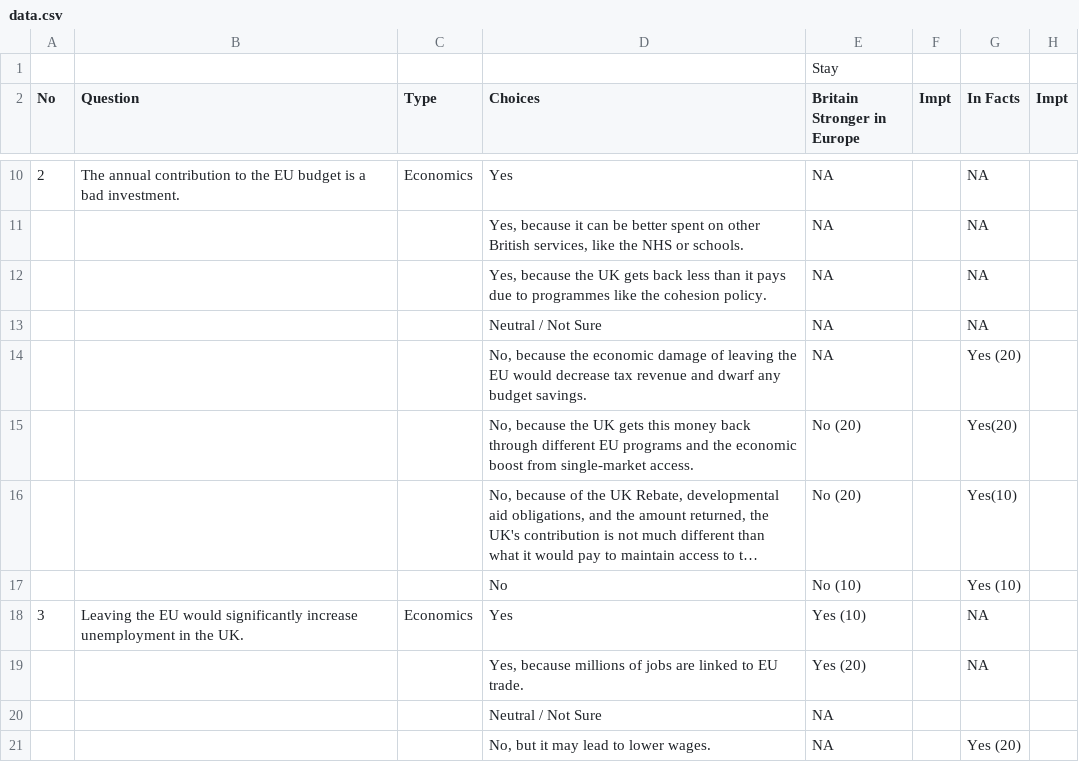
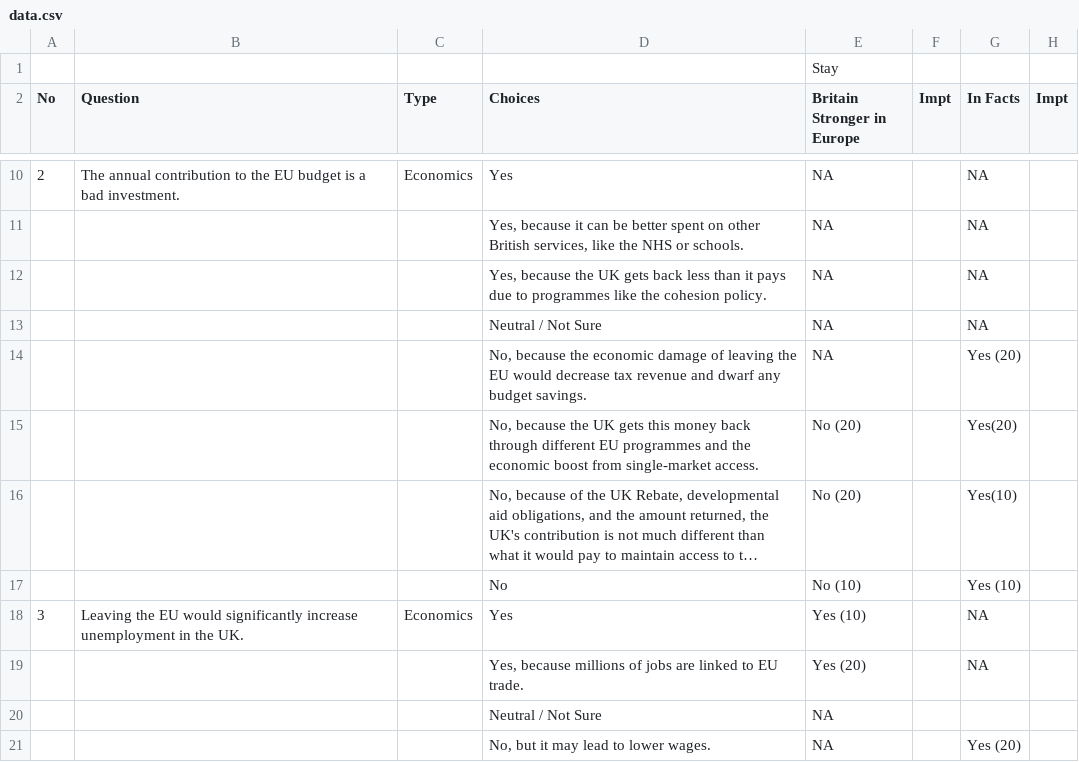
Before and after one commit to weijiekoh/yourcupoftea, a CSV file: app/data/data.csv, drawn as a sheet; only a part is shown, gaps mark what is left out; long unchanged cells end in …; the diff names each change by its address in the sheet, - before the commit and + after, or states it on an @@ line.

Commit message:
data update

```diff
--- a/app/data/data.csv
+++ b/app/data/data.csv
-D15 (Choices): …different EU programs and the…
+D15 (Choices): …different EU programmes and the…
```
Also changed, not shown: 2 other files.
